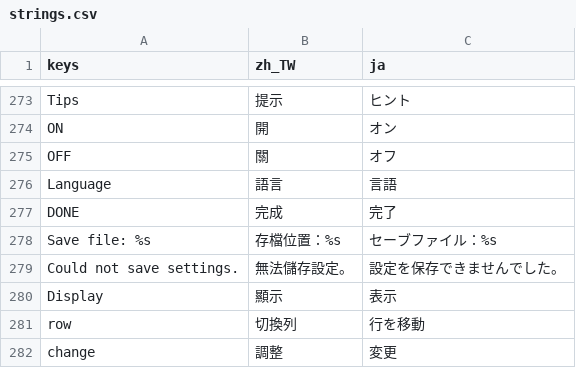
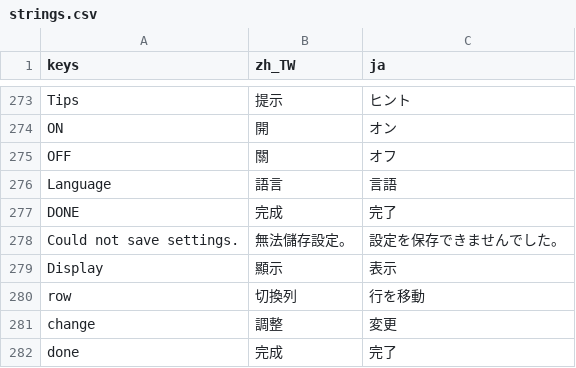
Before and after one commit to cwchanap/phoenix, a CSV file: assets/i18n/strings.csv, drawn as a sheet; only a part is shown, gaps mark what is left out; the shorter side is filled out with more unchanged rows; the diff names each change by its address in the sheet, - before the commit and + after, or states it on an @@ line.

Commit message:
feat(HPA-844): polish shared phone headers and Settings segments
Keep the decorative Japanese kicker only in English: PhoneFrame now
refreshes JpSubtitle visibility from the locale and the nonempty fixed
string in set_app_header and on translation changes, so zh_TW/ja collapse
the line and live switches retitle existing frames. The Calendar header
uses the existing Calendar key.

Settings segments keep the On gradient first and zero-inset the chip
stylebox, moving the 11/5 label padding into a centered MarginContainer.
The developer SavePath label and its fixed save-path copy are removed
(status errors and preference persistence stay), with the unused CSV key
dropped after an audit.

```diff
--- a/assets/i18n/strings.csv
+++ b/assets/i18n/strings.csv
-row 278: Save file: %s | 存檔位置：%s | セーブファイル：%s
```
Also changed, not shown: 6 other files.
